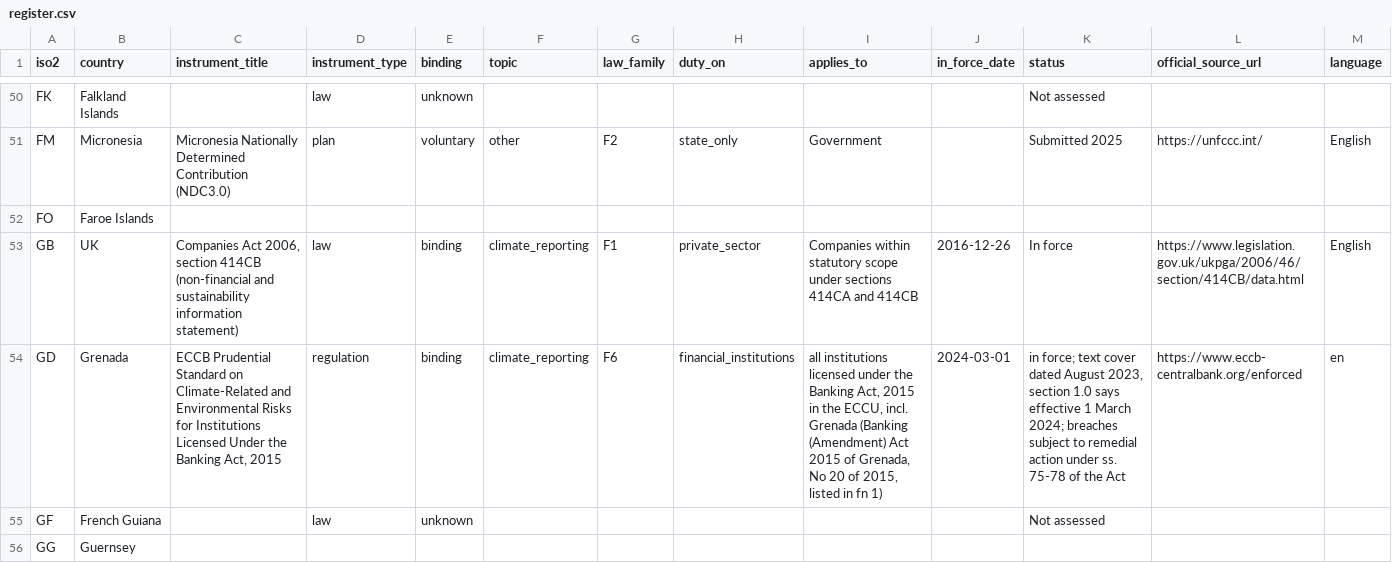
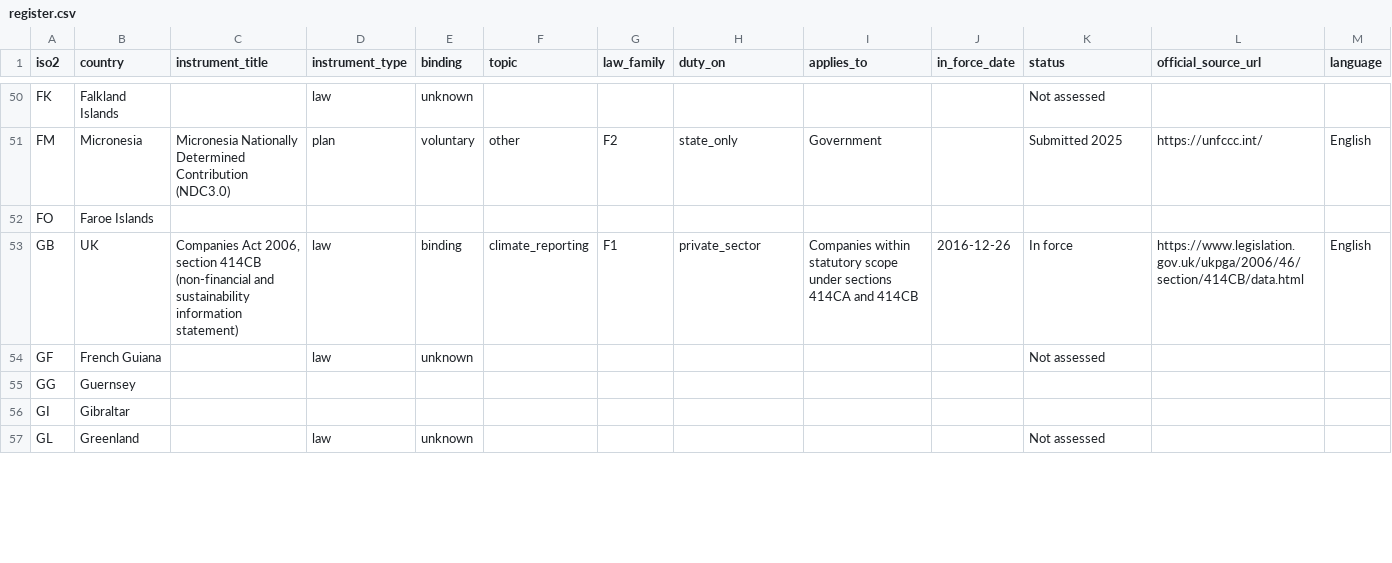
Before and after one commit to GoCarbonTracker-Hq/global-esg-law, a CSV file: register/register.csv, drawn as a sheet; only a part is shown, gaps mark what is left out; the shorter side is filled out with more unchanged rows; rows hold the shown columns only; the diff names each change by its address in the sheet, - before the commit and + after, or states it on an @@ line.

```diff
--- a/register/register.csv
+++ b/register/register.csv
-row 54: GD | Grenada | ECCB Prudential Standard on Climate-Related and Environmental Risks for Institutions Licensed Under the Banking Act, 2015 | regulation | binding | climate_reporting | F6 | financial_institutions | all institutions licensed under the Banking Act, 2015 in the ECCU, incl. Grenada (Banking (Amendment) Act 2015 of Grenada, No 20 of 2015, listed in fn 1) | 2024-03-01 | in force; text cover dated August 2023, section 1.0 says effective 1 March 2024; breaches subject to remedial action under ss. 75-78 of the Act | https://www.eccb-centralbank.org/enforced | en
```
